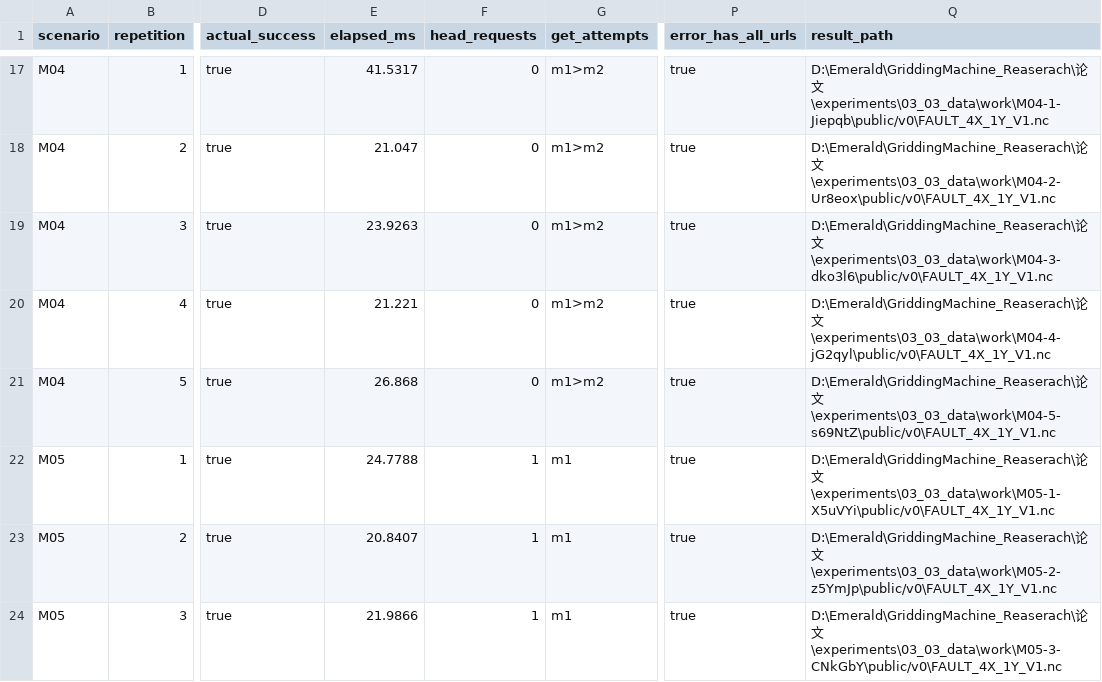
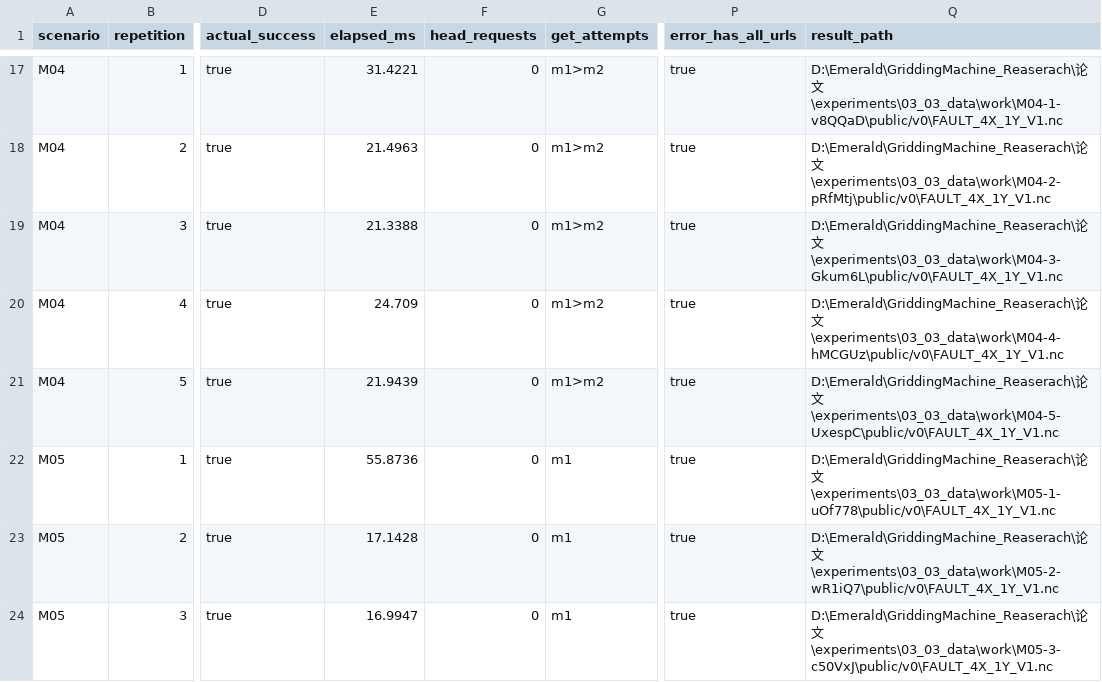
Before and after one commit to jhOo1/GriddingMachine_Reaserach, a CSV file: 论文/experiments/03_03_data/fault_matrix_windows_package_raw.csv, drawn as a sheet; only a part is shown, gaps mark what is left out; the diff covers the shown part only; the diff names each change by its address in the sheet, - before the commit and + after, or states it on an @@ line.

```diff
--- a/论文/experiments/03_03_data/fault_matrix_windows_package_raw.csv
+++ b/论文/experiments/03_03_data/fault_matrix_windows_package_raw.csv
-E17 (elapsed_ms): 41.5317
+E17 (elapsed_ms): 31.4221
-Q17 (result_path): …论文\experiments\03_03_data\work\M04-1-Jiepqb\public/v0\FAULT_4X_1Y_V1.nc
+Q17 (result_path): …论文\experiments\03_03_data\work\M04-1-v8QQaD\public/v0\FAULT_4X_1Y_V1.nc
-E18 (elapsed_ms): 21.047
+E18 (elapsed_ms): 21.4963
-Q18 (result_path): …论文\experiments\03_03_data\work\M04-2-Ur8eox\public/v0\FAULT_4X_1Y_V1.nc
+Q18 (result_path): …论文\experiments\03_03_data\work\M04-2-pRfMtj\public/v0\FAULT_4X_1Y_V1.nc
-E19 (elapsed_ms): 23.9263
+E19 (elapsed_ms): 21.3388
-Q19 (result_path): …论文\experiments\03_03_data\work\M04-3-dko3l6\public/v0\FAULT_4X_1Y_V1.nc
+Q19 (result_path): …论文\experiments\03_03_data\work\M04-3-Gkum6L\public/v0\FAULT_4X_1Y_V1.nc
-E20 (elapsed_ms): 21.221
+E20 (elapsed_ms): 24.709
-Q20 (result_path): …论文\experiments\03_03_data\work\M04-4-jG2qyl\public/v0\FAULT_4X_1Y_V1.nc
+Q20 (result_path): …论文\experiments\03_03_data\work\M04-4-hMCGUz\public/v0\FAULT_4X_1Y_V1.nc
-E21 (elapsed_ms): 26.868
+E21 (elapsed_ms): 21.9439
-Q21 (result_path): …论文\experiments\03_03_data\work\M04-5-s69NtZ\public/v0\FAULT_4X_1Y_V1.nc
+Q21 (result_path): …论文\experiments\03_03_data\work\M04-5-UxespC\public/v0\FAULT_4X_1Y_V1.nc
-E22 (elapsed_ms): 24.7788
+E22 (elapsed_ms): 55.8736
-F22:F24 (head_requests): 1
+F22:F24 (head_requests): 0
-Q22 (result_path): …论文\experiments\03_03_data\work\M05-1-X5uVYi\public/v0\FAULT_4X_1Y_V1.nc
+Q22 (result_path): …论文\experiments\03_03_data\work\M05-1-uOf778\public/v0\FAULT_4X_1Y_V1.nc
-E23 (elapsed_ms): 20.8407
+E23 (elapsed_ms): 17.1428
-Q23 (result_path): …论文\experiments\03_03_data\work\M05-2-z5YmJp\public/v0\FAULT_4X_1Y_V1.nc
+Q23 (result_path): …论文\experiments\03_03_data\work\M05-2-wR1iQ7\public/v0\FAULT_4X_1Y_V1.nc
-E24 (elapsed_ms): 21.9866
+E24 (elapsed_ms): 16.9947
-Q24 (result_path): …论文\experiments\03_03_data\work\M05-3-CNkGbY\public/v0\FAULT_4X_1Y_V1.nc
+Q24 (result_path): …论文\experiments\03_03_data\work\M05-3-c50VxJ\public/v0\FAULT_4X_1Y_V1.nc
```
Also changed, not shown: 136 edited cells elsewhere in this file, 论文/experiments/03_03_data/fault_matrix_windows_package_summary.csv, 8 other files.
